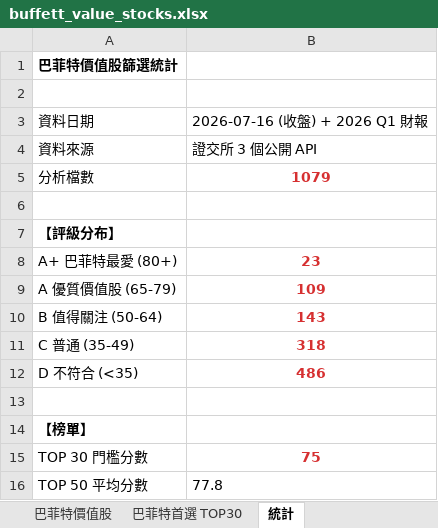
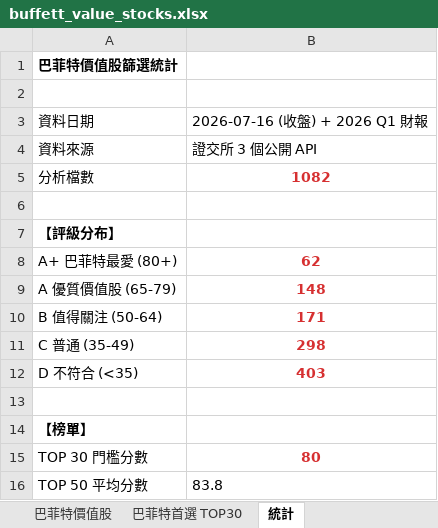
Before and after one commit to awlk27-oss/xiaohu-tools, an Excel workbook: buffett_value_stocks.xlsx, sheet 統計, drawn as a sheet; values as stored, in another font and other column widths than the file's, no borders; the diff names each change by its address in the sheet, - before the commit and + after, or states it on an @@ line.

```diff
--- a/buffett_value_stocks.xlsx (sheet 統計)
+++ b/buffett_value_stocks.xlsx (sheet 統計)
-B5: 1079
+B5: 1082
-B8: 23
+B8: 62
-B9: 109
+B9: 148
-B10: 143
+B10: 171
-B11: 318
+B11: 298
-B12: 486
+B12: 403
-B15: 75
+B15: 80
-B16: 77.8
+B16: 83.8
```
Also changed, not shown: sheet 巴菲特價值股, sheet 巴菲特首選 TOP30.
